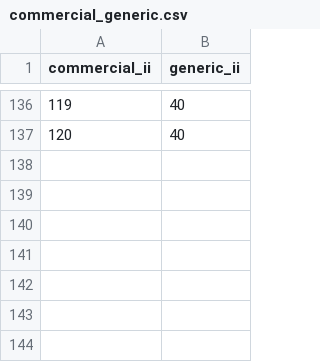
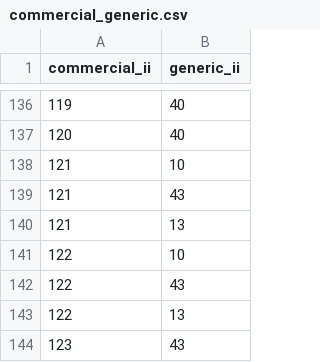
Before and after one commit to hivdb/regadb, a CSV file: regadb-install/drugs-csv/commercial_generic.csv, drawn as a sheet; only a part is shown, gaps mark what is left out.

```diff
--- a/regadb-install/drugs-csv/commercial_generic.csv
+++ b/regadb-install/drugs-csv/commercial_generic.csv
@@ -137 +137,8 @@ commercial_ii,generic_ii
 120,40
+121,10
+121,43
+121,13
+122,10
+122,43
+122,13
+123,43
```
Also changed, not shown: regadb-install/drugs-csv/drug_commercial.csv, regadb-install/drugs-csv/drug_generic.csv.
